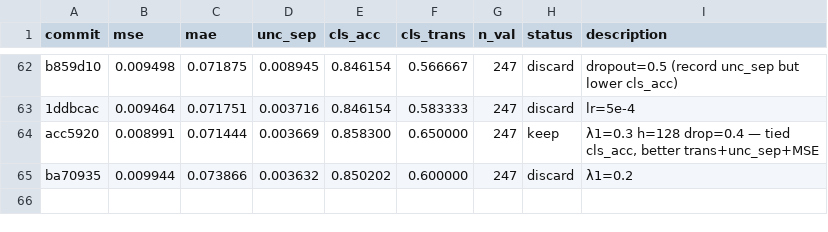
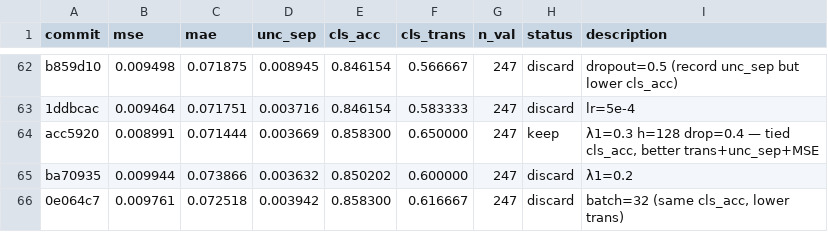
Before and after one commit to jayscpu/autosearch, a TSV file: evidential/evidential_results.tsv, drawn as a sheet; only a part is shown, gaps mark what is left out; the diff names each change by its address in the sheet, - before the commit and + after, or states it on an @@ line.

Commit message:
exp 68: batch=32 — cls_acc=0.858 trans=0.617 [discard]

```diff
--- a/evidential/evidential_results.tsv
+++ b/evidential/evidential_results.tsv
+row 66: 0e064c7 | 0.009761 | 0.072518 | 0.003942 | 0.858300 | 0.616667 | 247 | discard | batch=32 (same cls_acc, lower trans)
```
